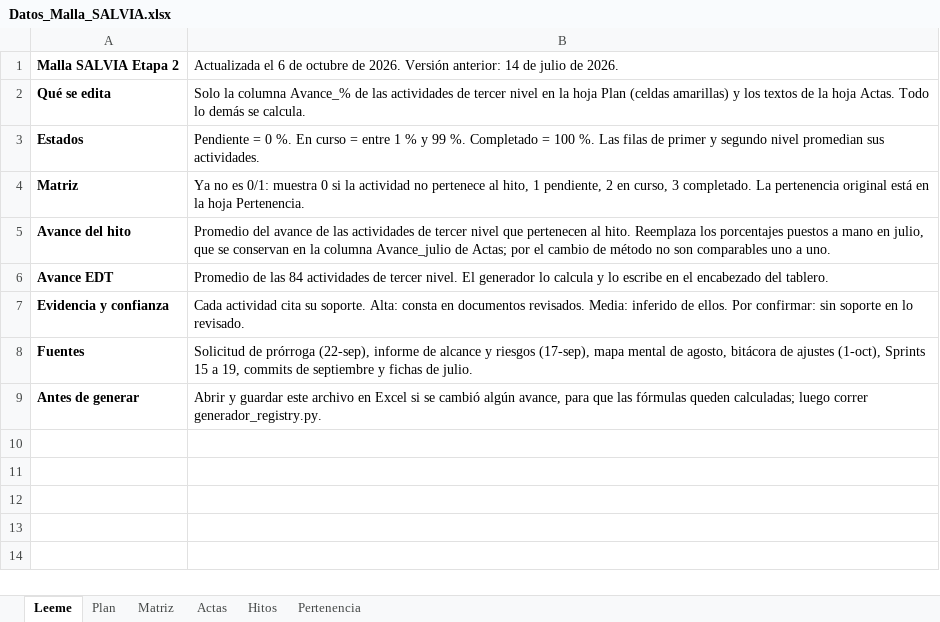
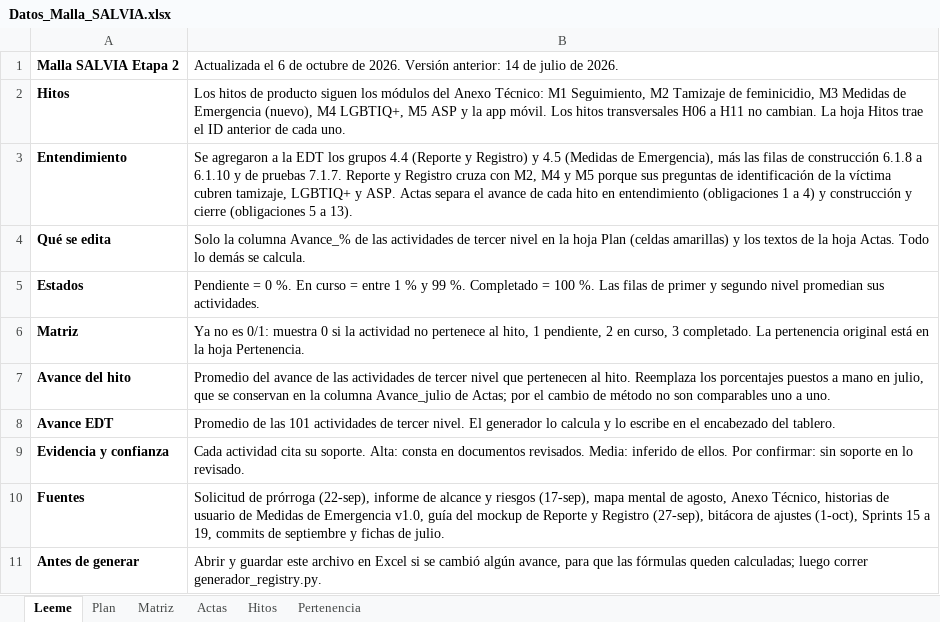
Before and after one commit to KreivoMockups/SalviaHitos_Gantt, an Excel workbook: Datos_Malla_SALVIA.xlsx, sheet Leeme, drawn as a sheet; values as stored, in another font and other column widths than the file's, no borders; addresses are those after the commit; the diff names each change by its address in the sheet, - before the commit and + after, or states it on an @@ line.

Commit message:
agrega Medidas de emergencia, reporte y registro

```diff
--- a/Datos_Malla_SALVIA.xlsx (sheet Leeme)
+++ b/Datos_Malla_SALVIA.xlsx (sheet Leeme)
+row 2: Hitos | Los hitos de producto siguen los módulos del Anexo Técnico: M1 Seguimiento, M2 Tamizaje de feminicidio, M3 Medidas de Emergencia (nuevo), M4 LGBTIQ+, M5 ASP y la app móvil. Los hitos transversales H06 a H11 no cambian. La hoja Hitos trae el ID anterior de cada uno.
+row 3: Entendimiento | Se agregaron a la EDT los grupos 4.4 (Reporte y Registro) y 4.5 (Medidas de Emergencia), más las filas de construcción 6.1.8 a 6.1.10 y de pruebas 7.1.7. Reporte y Registro cruza con M2, M4 y M5 porque sus preguntas de identificación de la víctima cubren tamizaje, LGBTIQ+ y ASP. Actas separa el avance de cada hito en entendimiento (obligaciones 1 a 4) y construcción y cierre (obligaciones 5 a 13).
-B8: …de las 84 actividades de…
+B8: …de las 101 actividades de…
-B10: …de agosto, bitácora de…
+B10: …de agosto, Anexo Técnico, historias de usuario de Medidas de Emergencia v1.0, guía del mockup de Reporte y Registro (27-sep), bitácora de…
```
Also changed, not shown: sheet Pertenencia, sheet Matriz, sheet Plan, sheet Hitos, sheet Actas, formulas that keep their value, 3 other files.
